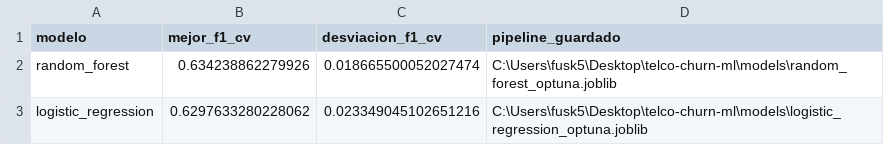
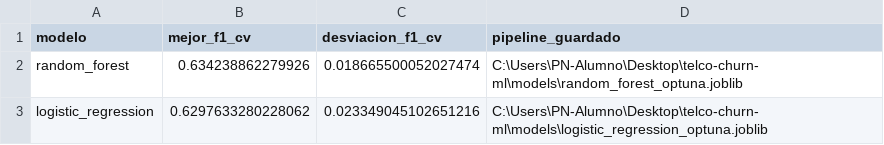
Before and after one commit to Fusk14/telco-churn-ml, a CSV file: reports/optuna/optuna_comparison.csv, drawn as a sheet.

```diff
--- a/reports/optuna/optuna_comparison.csv
+++ b/reports/optuna/optuna_comparison.csv
@@ -1,3 +1,3 @@
 modelo,mejor_f1_cv,desviacion_f1_cv,pipeline_guardado
-random_forest,0.634238862279926,0.018665500052027474,C:\Users\fusk5\Desktop\telco-churn-ml\models\random_forest_optuna.joblib
-logistic_regression,0.6297633280228062,0.023349045102651216,C:\Users\fusk5\Desktop\telco-churn-ml\models\logistic_regression_optuna.joblib
+random_forest,0.634238862279926,0.018665500052027474,C:\Users\PN-Alumno\Desktop\telco-churn-ml\models\random_forest_optuna.joblib
+logistic_regression,0.6297633280228062,0.023349045102651216,C:\Users\PN-Alumno\Desktop\telco-churn-ml\models\logistic_regression_optuna.joblib
```
Also changed, not shown: reports/clustering/clustering_k_evaluation.csv, 11 other files.
